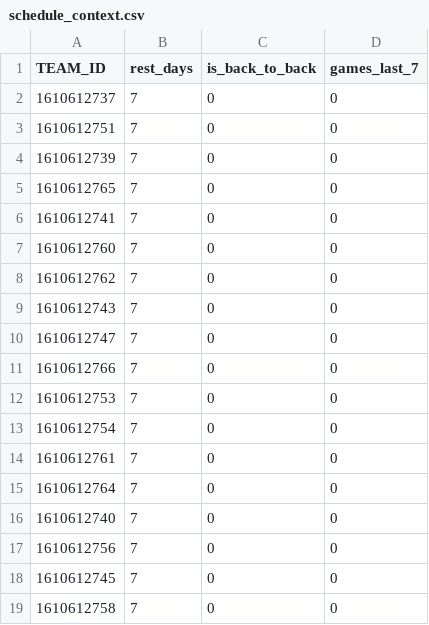
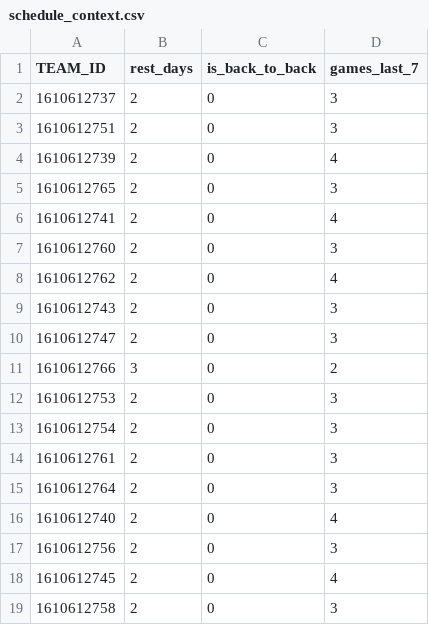
Before and after one commit to Krishna1644/nba-predictor, a CSV file: data/live/schedule_context.csv, drawn as a sheet.

```diff
--- a/data/live/schedule_context.csv
+++ b/data/live/schedule_context.csv
@@ -1,19 +1,19 @@
 TEAM_ID,rest_days,is_back_to_back,games_last_7
-1610612737,7,0,0
-1610612751,7,0,0
-1610612739,7,0,0
-1610612765,7,0,0
-1610612741,7,0,0
-1610612760,7,0,0
-1610612762,7,0,0
-1610612743,7,0,0
-1610612747,7,0,0
-1610612766,7,0,0
-1610612753,7,0,0
-1610612754,7,0,0
-1610612761,7,0,0
-1610612764,7,0,0
-1610612740,7,0,0
-1610612756,7,0,0
-1610612745,7,0,0
-1610612758,7,0,0
+1610612737,2,0,3
+1610612751,2,0,3
+1610612739,2,0,4
+1610612765,2,0,3
+1610612741,2,0,4
+1610612760,2,0,3
+1610612762,2,0,4
+1610612743,2,0,3
+1610612747,2,0,3
+1610612766,3,0,2
+1610612753,2,0,3
+1610612754,2,0,3
+1610612761,2,0,3
+1610612764,2,0,3
+1610612740,2,0,4
+1610612756,2,0,3
+1610612745,2,0,4
+1610612758,2,0,3
```
Also changed, not shown: data/live/final_predictions.csv, data/live/injuries.csv, 9 other files.
